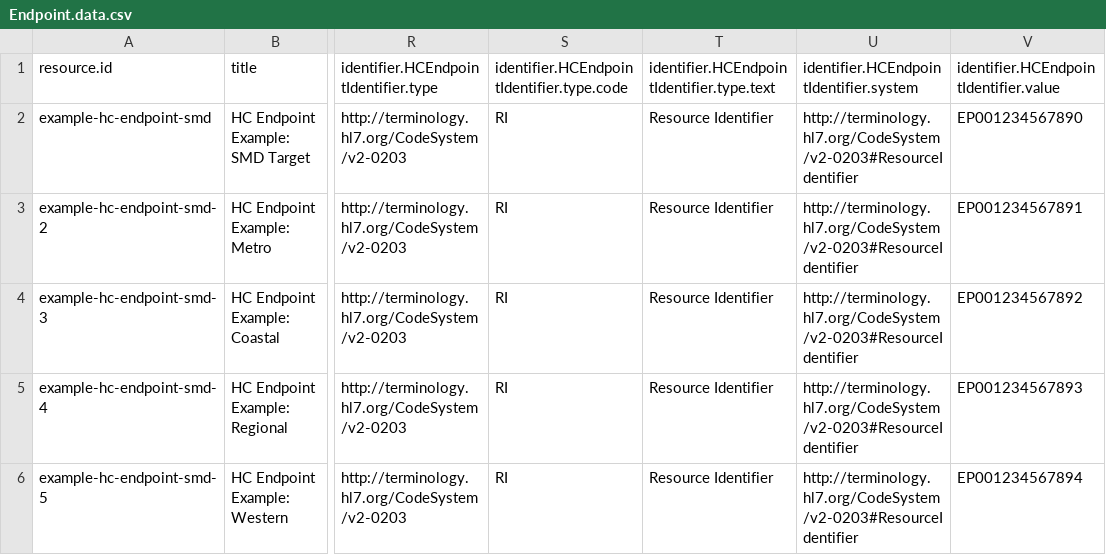
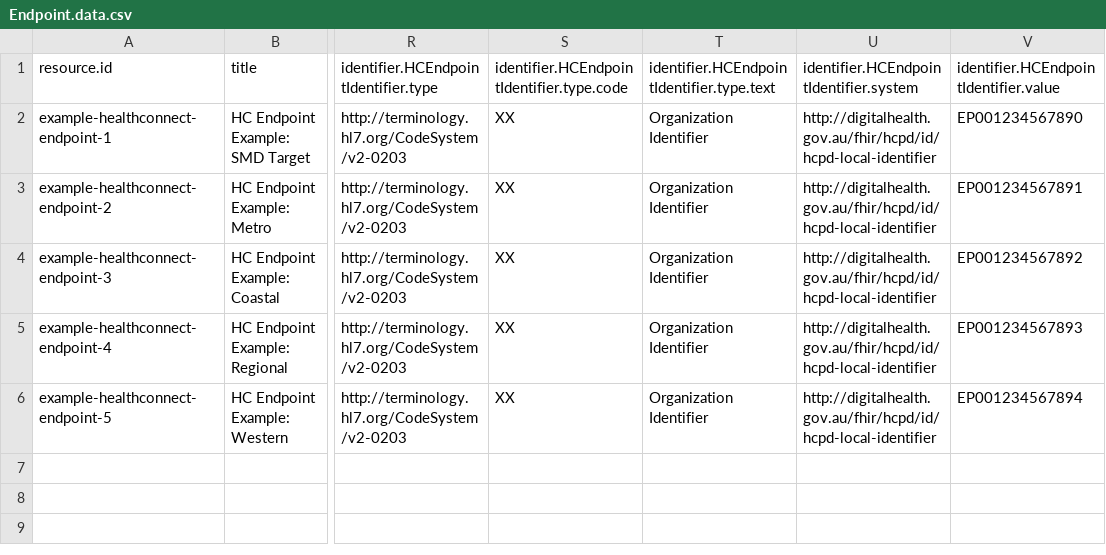
Before and after one commit to steveswinsburg/fhir-test-data-generator, a CSV file: input/hcpd-26.0.0/Endpoint.data.csv, drawn as a sheet; only a part is shown, gaps mark what is left out; the diff names each change by its address in the sheet, - before the commit and + after, or states it on an @@ line.

```diff
--- a/input/hcpd-26.0.0/Endpoint.data.csv
+++ b/input/hcpd-26.0.0/Endpoint.data.csv
-A2 (resource.id): example-hc-endpoint-smd
+A2 (resource.id): example-healthconnect-endpoint-1
-S2:S6: RI
+S2:S6: XX
-T2:T6: Resource Identifier
+T2:T6: Organization Identifier
-U2:U6: http://terminology.hl7.org/CodeSystem/v2-0203#ResourceIdentifier
+U2:U6: http://digitalhealth.gov.au/fhir/hcpd/id/hcpd-local-identifier
-A3 (resource.id): example-hc-endpoint-smd-2
+A3 (resource.id): example-healthconnect-endpoint-2
-A4 (resource.id): example-hc-endpoint-smd-3
+A4 (resource.id): example-healthconnect-endpoint-3
-A5 (resource.id): example-hc-endpoint-smd-4
+A5 (resource.id): example-healthconnect-endpoint-4
-A6 (resource.id): example-hc-endpoint-smd-5
+A6 (resource.id): example-healthconnect-endpoint-5
```
Also changed, not shown: input/hcpd-26.0.0/HealthcareService.data.csv, input/hcpd-26.0.0/Location.data.csv, 13 other files.
